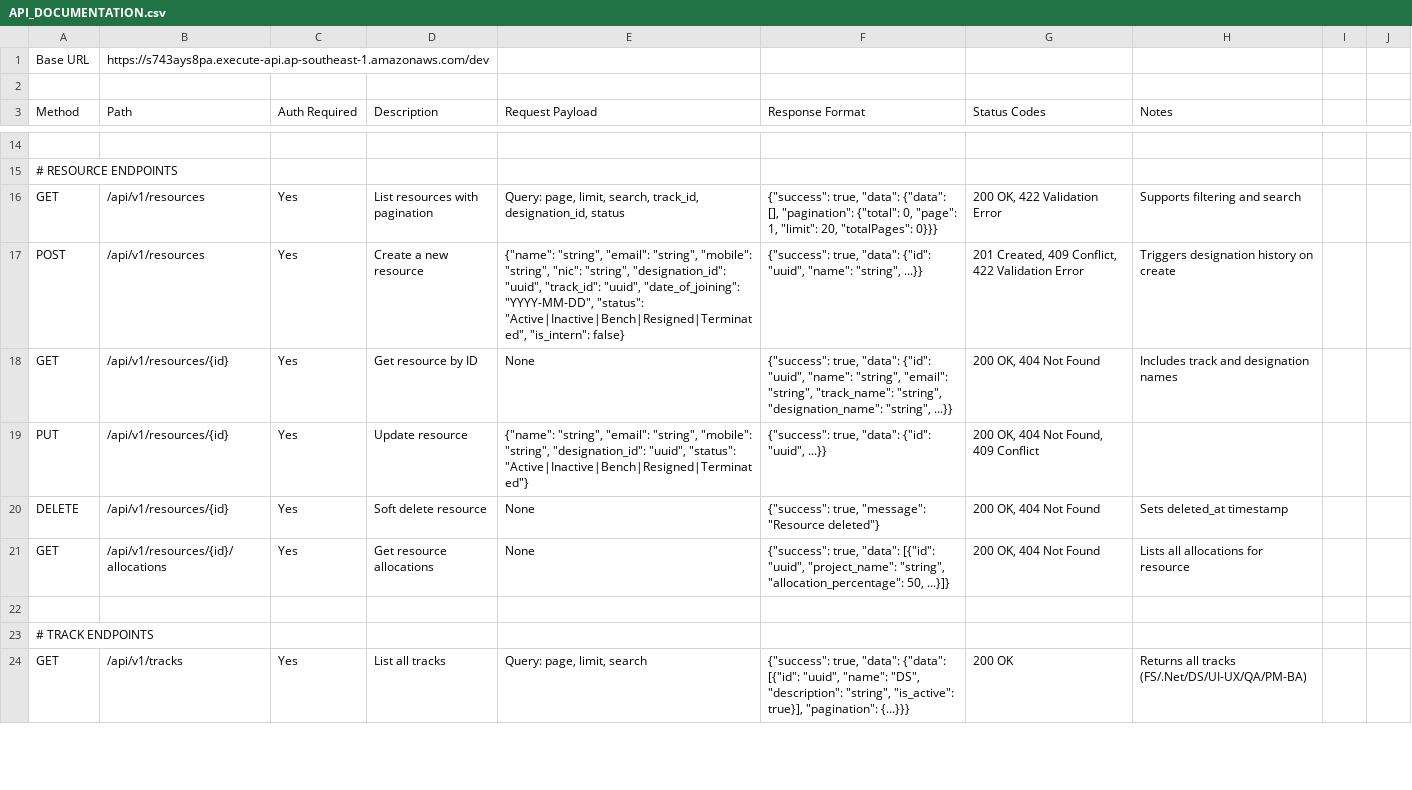
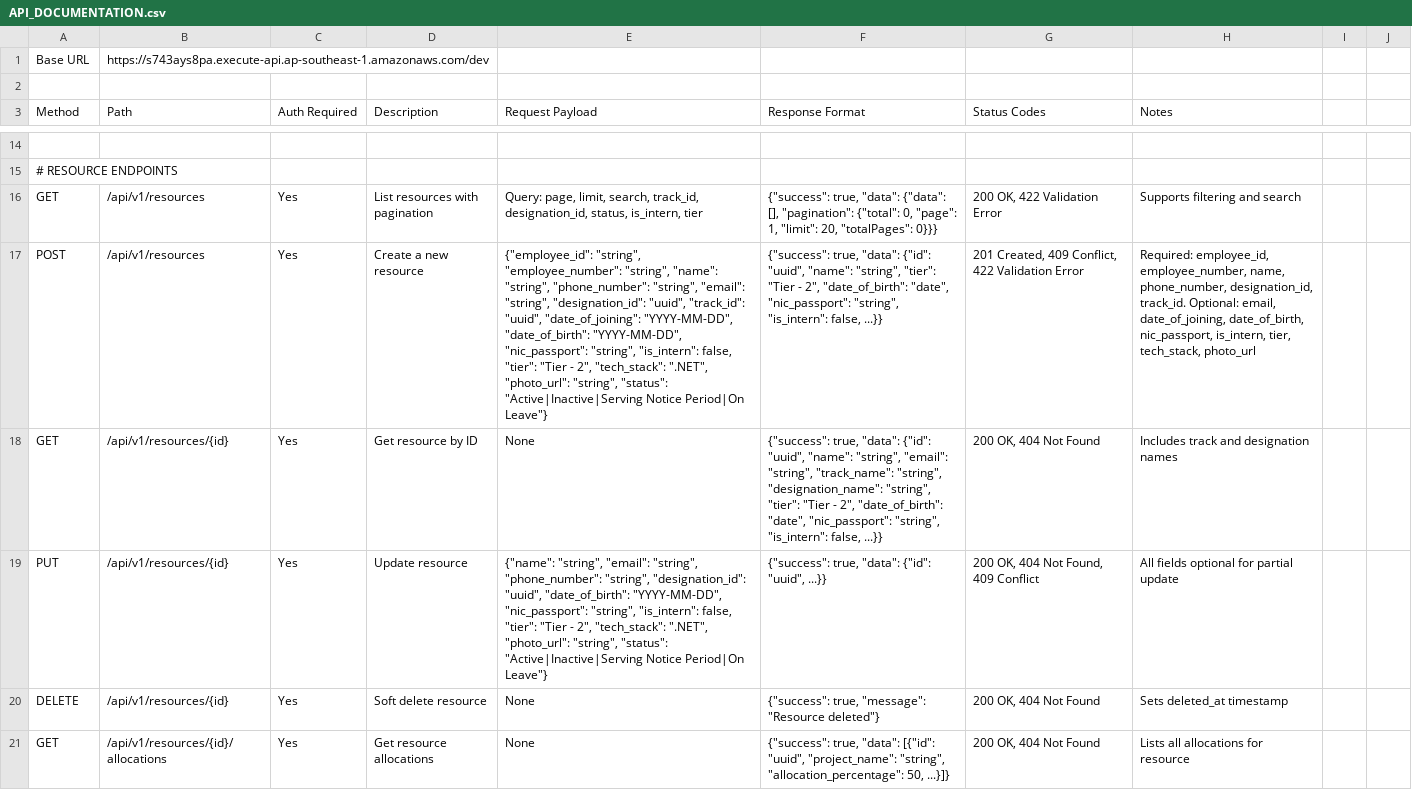
Before and after one commit to PasinduWeerakoon/1BT-Resource-Management-Tracker, a CSV file: documents/API_DOCUMENTATION.csv, drawn as a sheet; only a part is shown, gaps mark what is left out; the shorter side is filled out with more unchanged rows; the diff covers the shown part only; the diff names each change by its address in the sheet, - before the commit and + after, or states it on an @@ line.

```diff
--- a/documents/API_DOCUMENTATION.csv
+++ b/documents/API_DOCUMENTATION.csv
-E16 (Request Payload): …track_id, designation_id, status
+E16 (Request Payload): …track_id, designation_id, status, is_intern, tier
-E17 (Request Payload): {"name": "string", "email": "string", "mobile": "string", "nic": "string", "designation_id": "uuid", "track_id": "uuid", "date_of_joining": "YYYY-MM-DD", "status": "Active|Inactive|Bench|Resigned|Terminated", "is_intern": false}
+E17 (Request Payload): {"employee_id": "string", "employee_number": "string", "name": "string", "phone_number": "string", "email": "string", "designation_id": "uuid", "track_id": "uuid", "date_of_joining": "YYYY-MM-DD", "date_of_birth": "YYYY-MM-DD", "nic_passport": "string", "is_intern": false, "tier": "Tier - 2", "tech_stack": ".NET", "photo_url": "string", "status": "Active|Inactive|Serving Notice Period|On Leave"}
-F17 (Response Format): …"name": "string", ...}}
+F17 (Response Format): …"name": "string", "tier": "Tier - 2", "date_of_birth": "date", "nic_passport": "string", "is_intern": false, ...}}
-H17 (Notes): Triggers designation history on create
+H17 (Notes): Required: employee_id, employee_number, name, phone_number, designation_id, track_id. Optional: email, date_of_joining, date_of_birth, nic_passport, is_intern, tier, tech_stack, photo_url
-F18 (Response Format): …"designation_name": "string", ...}}
+F18 (Response Format): …"designation_name": "string", "tier": "Tier - 2", "date_of_birth": "date", "nic_passport": "string", "is_intern": false, ...}}
-E19 (Request Payload): …"email": "string", "mobile": "string", "designation_id": "uuid", "status": "Active|Inactive|Bench|Resigned|Terminated"}
+E19 (Request Payload): …"email": "string", "phone_number": "string", "designation_id": "uuid", "date_of_birth": "YYYY-MM-DD", "nic_passport": "string", "is_intern": false, "tier": "Tier - 2", "tech_stack": ".NET", "photo_url": "string", "status": "Active|Inactive|Serving Notice Period|On Leave"}
-H19 (Notes): (empty)
+H19 (Notes): All fields optional for partial update
```
Also changed, not shown: 4 added rows and 4 edited cells elsewhere in this file, 8 other files.
